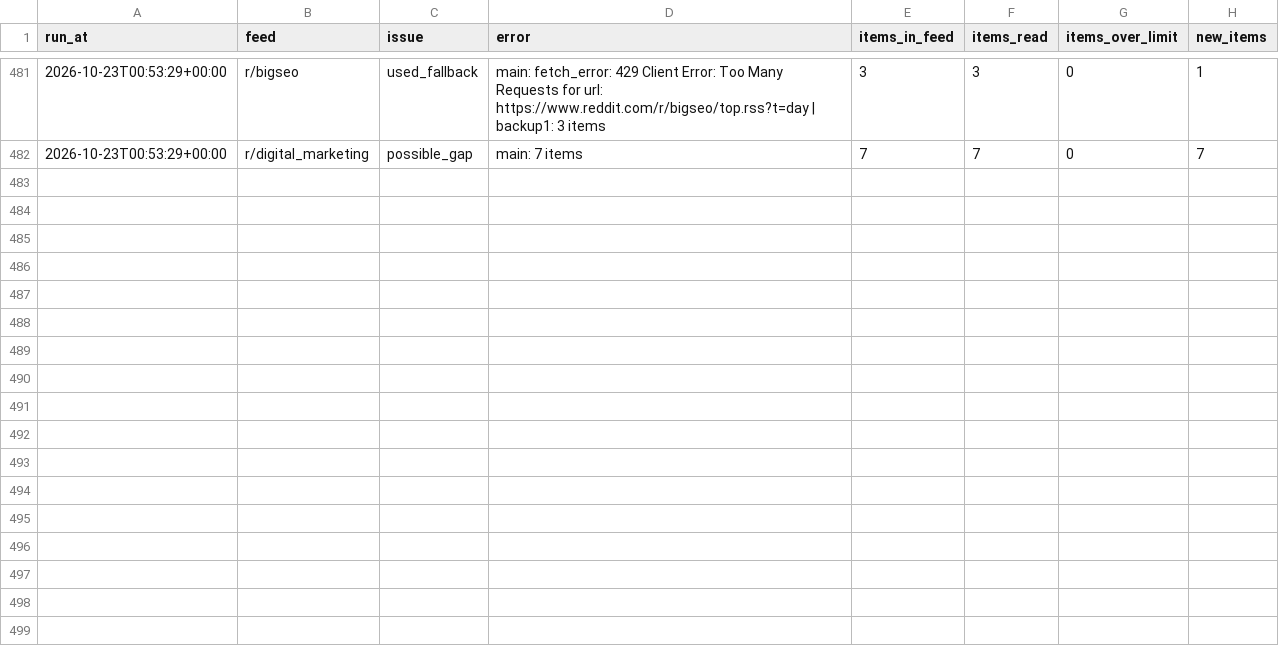
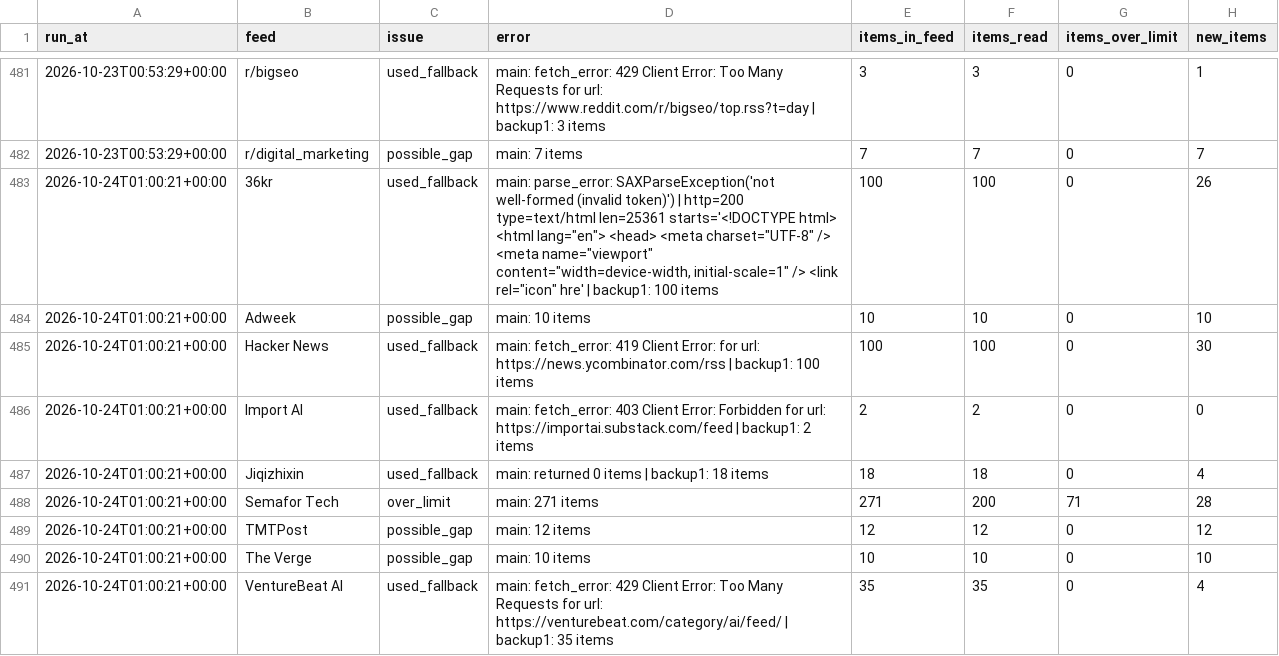
Before and after one commit to pmongcal/scanner-v3, a CSV file: audit/feed_problems.csv, drawn as a sheet; only a part is shown, gaps mark what is left out; the diff covers the shown part only; the diff names each change by its address in the sheet, - before the commit and + after, or states it on an @@ line.

```diff
--- a/audit/feed_problems.csv
+++ b/audit/feed_problems.csv
+row 483: 2026-10-24T01:00:21+00:00 | 36kr | used_fallback | main: parse_error: SAXParseException('not well-formed (invalid token)') | http=200 type=text/html len=25361 starts='<!DOCTYPE html> <html lang="en"> <head> <meta charset="UTF-8" /> <meta name="viewport" content="width=device-width, initial-scale=1" /> <link rel="icon" hre' | backup1: 100 items | 100 | 100 | 0 | 26
+row 484: 2026-10-24T01:00:21+00:00 | Adweek | possible_gap | main: 10 items | 10 | 10 | 0 | 10
+row 485: 2026-10-24T01:00:21+00:00 | Hacker News | used_fallback | main: fetch_error: 419 Client Error: for url: https://news.ycombinator.com/rss | backup1: 100 items | 100 | 100 | 0 | 30
+row 486: 2026-10-24T01:00:21+00:00 | Import AI | used_fallback | main: fetch_error: 403 Client Error: Forbidden for url: https://importai.substack.com/feed | backup1: 2 items | 2 | 2 | 0 | 0
+row 487: 2026-10-24T01:00:21+00:00 | Jiqizhixin | used_fallback | main: returned 0 items | backup1: 18 items | 18 | 18 | 0 | 4
+row 488: 2026-10-24T01:00:21+00:00 | Semafor Tech | over_limit | main: 271 items | 271 | 200 | 71 | 28
+row 489: 2026-10-24T01:00:21+00:00 | TMTPost | possible_gap | main: 12 items | 12 | 12 | 0 | 12
+row 490: 2026-10-24T01:00:21+00:00 | The Verge | possible_gap | main: 10 items | 10 | 10 | 0 | 10
+row 491: 2026-10-24T01:00:21+00:00 | VentureBeat AI | used_fallback | main: fetch_error: 429 Client Error: Too Many Requests for url: https://venturebeat.com/category/ai/feed/ | backup1: 35 items | 35 | 35 | 0 | 4
```
Also changed, not shown: 8 added rows elsewhere in this file, 4 other files.
